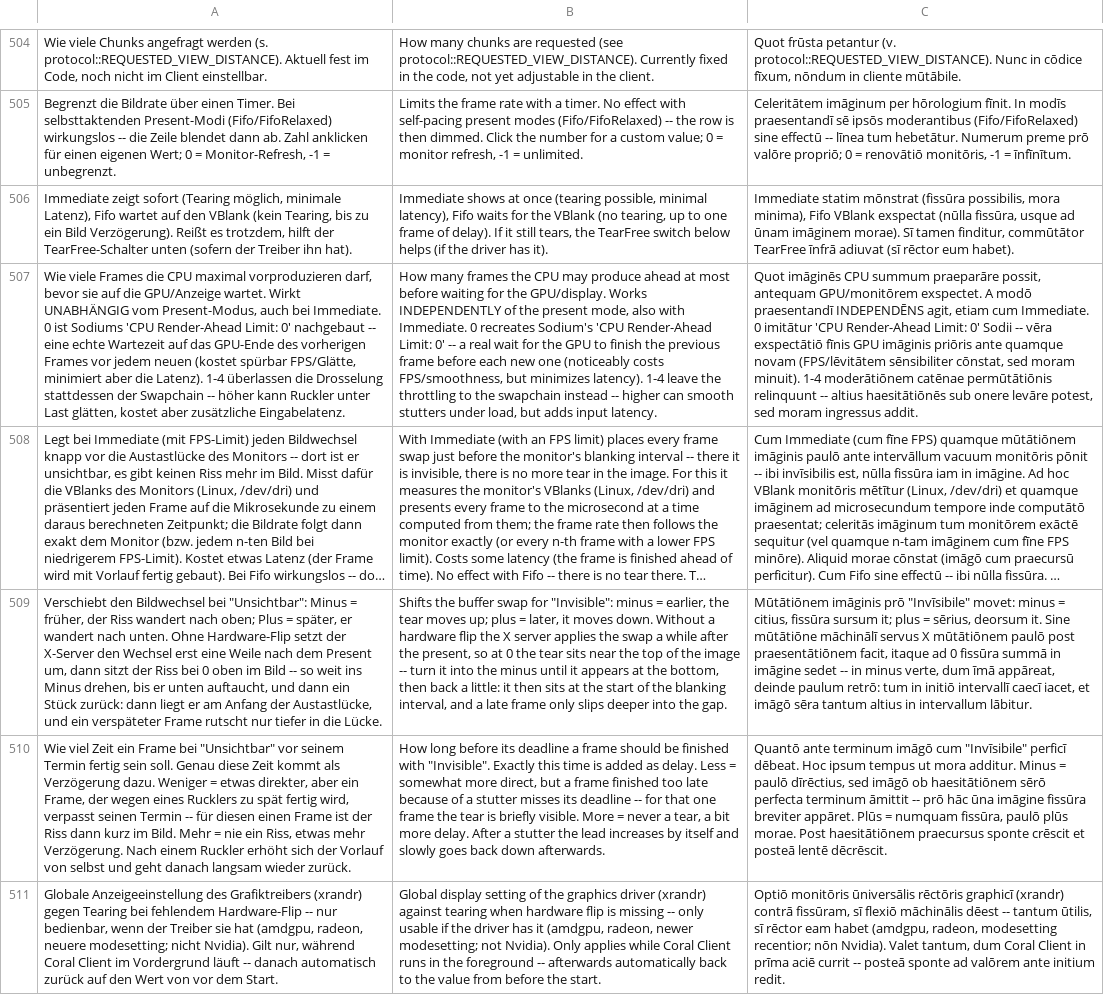
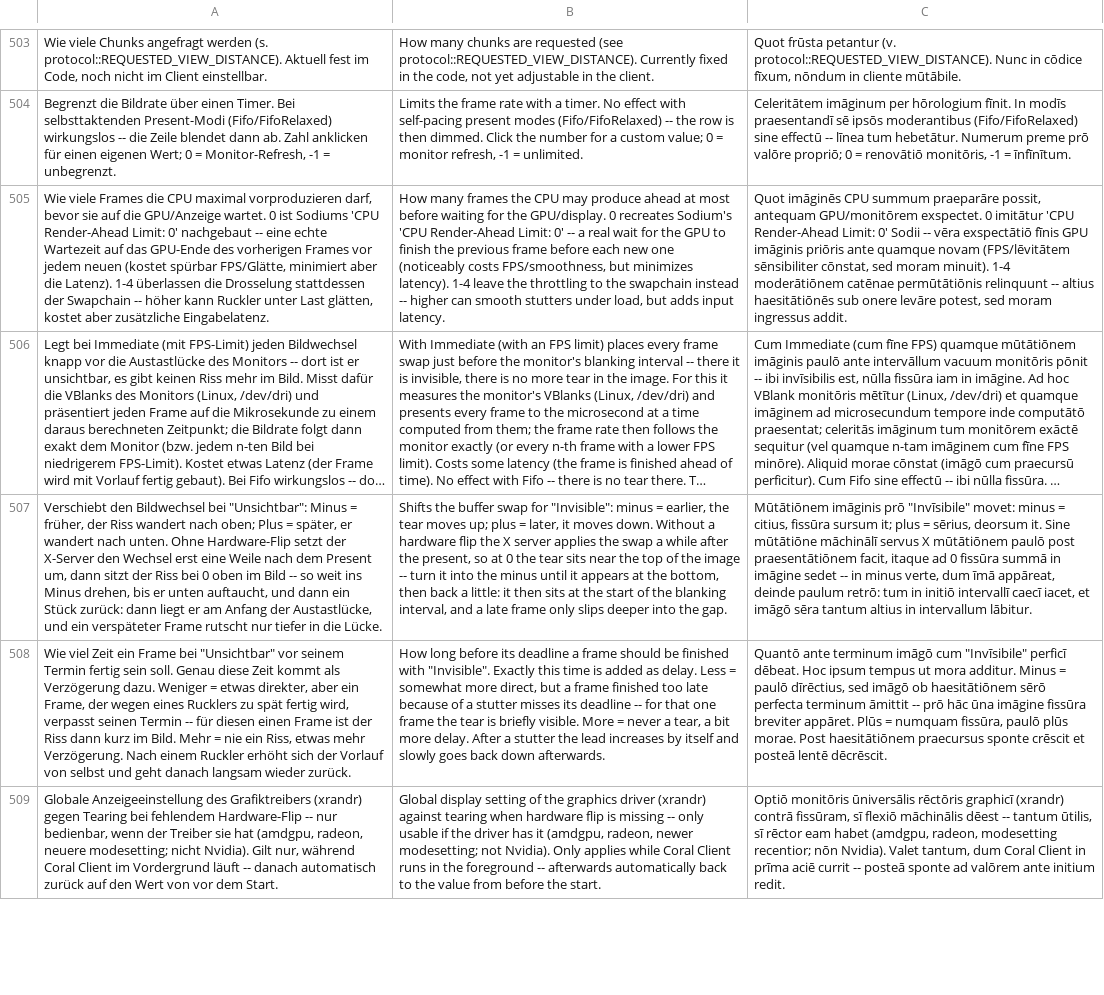
Before and after one commit to DerAntonia/coral-client, a TSV file: crates/app/src/i18n_ui.tsv, drawn as a sheet; only a part is shown, gaps mark what is left out; long unchanged cells end in …; removed rows and columns are numbered as before the commit, all else as after; the diff covers the shown part only; the diff names each change by its address in the sheet, - before the commit and + after, or states it on an @@ line.

Commit message:
Present-Modus immer Immediate; Versionen vJJ.M.N, Client-Dateien mit Version im Namen

```diff
--- a/crates/app/src/i18n_ui.tsv
+++ b/crates/app/src/i18n_ui.tsv
-row 506: Immediate zeigt sofort (Tearing möglich, minimale Latenz), Fifo wartet auf den VBlank (kein Tearing, bis zu ein Bild Verzögerung). Reißt es trotzdem, hilft der TearFree-Schalter unten (sofern der Treiber ihn hat). | Immediate shows at once (tearing possible, minimal latency), Fifo waits for the VBlank (no tearing, up to one frame of delay). If it still tears, the TearFree switch below helps (if the driver has it). | Immediate statim mōnstrat (fissūra possibilis, mora minima), Fifo VBlank exspectat (nūlla fissūra, usque ad ūnam imāginem morae). Sī tamen finditur, commūtātor TearFree īnfrā adiuvat (sī rēctor eum habet).
-A505: …GPU/Anzeige wartet. Wirkt UNABHÄNGIG vom Present-Modus, auch bei Immediate. 0 ist…
+A505: …GPU/Anzeige wartet. 0 ist…
-B505: …the GPU/display. Works INDEPENDENTLY of the present mode, also with Immediate. 0 recreates…
+B505: …the GPU/display. 0 recreates…
-C505: …GPU/monitōrem exspectet. A modō praesentandī INDEPENDĒNS agit, etiam cum Immediate. 0 imitātur…
+C505: …GPU/monitōrem exspectet. 0 imitātur…
```
Also changed, not shown: 1 removed row and 3 edited cells elsewhere in this file, 4 other files.
